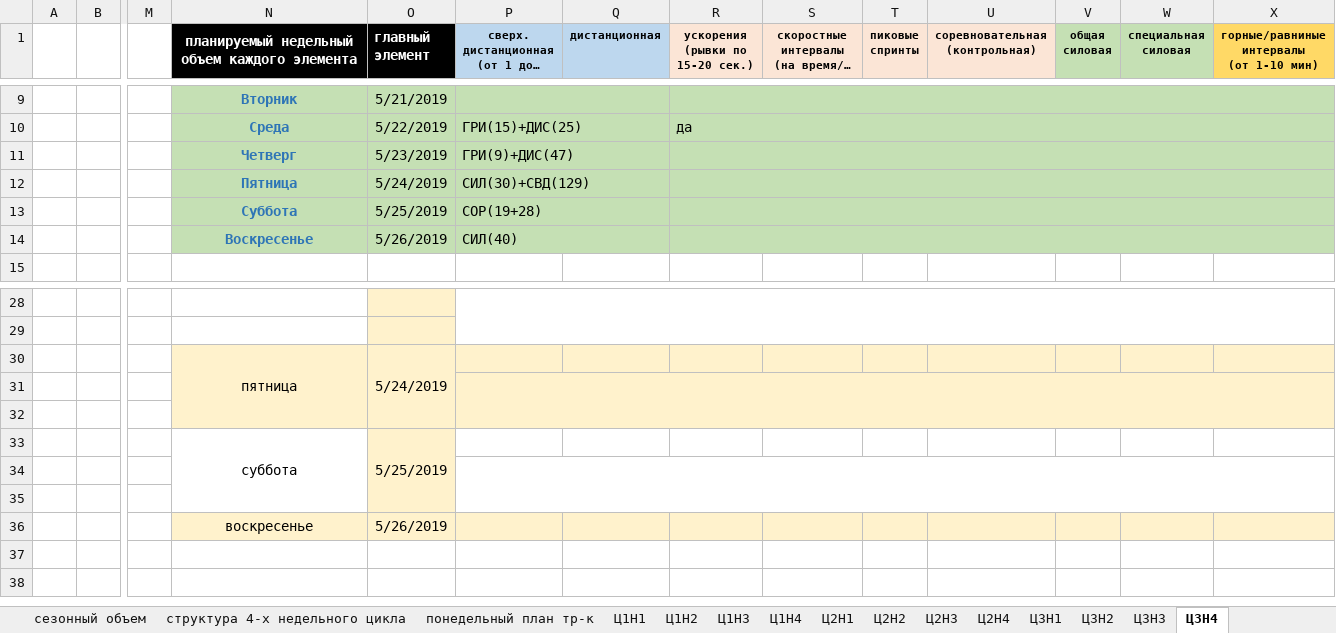
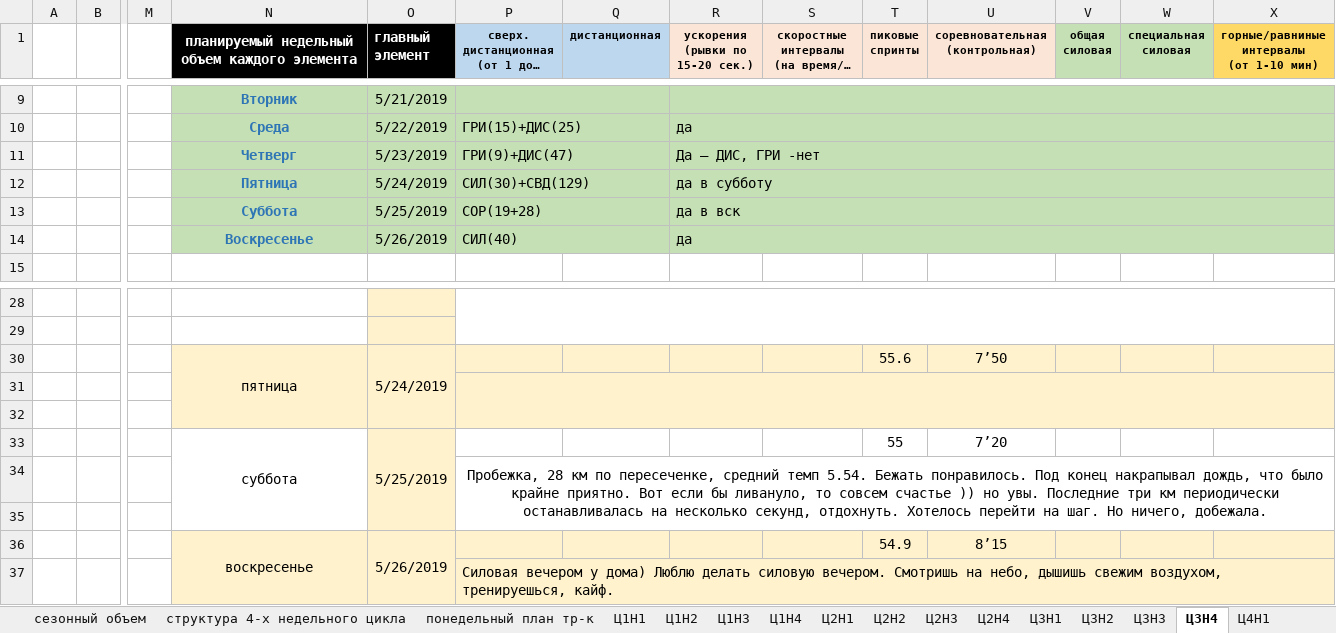
Before and after one commit to ElectusLux/SPORT, an Excel workbook: plan2018 (2) (2).xlsx, sheet Ц3Н4, drawn as a sheet; only a part is shown, gaps mark what is left out; long unchanged cells end in …; values as stored, in another font and other column widths than the file's, no borders; removed rows and columns are numbered as before the commit, all else as after; rows hold the shown columns only; the diff names each change by its address in the sheet, - before the commit and + after, or states it on an @@ line.

```diff
--- a/plan2018 (2) (2).xlsx (sheet Ц3Н4)
+++ b/plan2018 (2) (2).xlsx (sheet Ц3Н4)
+sheet tab: Ц4Н1
-R11 (ускорения (рывки по 15-20 сек.)): (empty)
+R11 (ускорения (рывки по 15-20 сек.)): Да – ДИС, ГРИ -нет
-R12 (ускорения (рывки по 15-20 сек.)): (empty)
+R12 (ускорения (рывки по 15-20 сек.)): да в субботу
-R13 (ускорения (рывки по 15-20 сек.)): (empty)
+R13 (ускорения (рывки по 15-20 сек.)): да в вск
-R14 (ускорения (рывки по 15-20 сек.)): (empty)
+R14 (ускорения (рывки по 15-20 сек.)): да
-T30 (пиковые спринты): (empty)
+T30 (пиковые спринты): 55.6
-U30 (соревновательная (контрольная)): (empty)
+U30 (соревновательная (контрольная)): 7’50
-N33:N35 merged
+N33:N35 merged
-O33:O35 merged
+O33:O35 merged
-T33 (пиковые спринты): (empty)
+T33 (пиковые спринты): 55
-U33 (соревновательная (контрольная)): (empty)
+U33 (соревновательная (контрольная)): 7’20
+row 34:  |  |  |  |  | Пробежка, 28 км по пересеченке, средний темп 5.54. Бежать понравилось. Под конец накрапывал дождь, что было крайне приятно. Вот если бы ливануло, то совсем счастье )) но увы. Последние три км периодически останавливалась на несколько секунд, отдохнуть. Хотелось перейти на шаг. Но ничего, добежала.
-P34:X35 merged
-row 36: (empty)
+row 36:  |  |  | воскресенье | 5/26/2019 |  |  |  |  | 54.9 | 8’15
-N36 fill: none
+N36 fill: #FFF2CC
+N36:N37 merged
+O36:O37 merged
-P36:X36 fill: none
+P36:X36 fill: #FFF2CC
-row 36:  |  |  | воскресенье | 5/26/2019
+row 37:  |  |  |  |  | Силовая вечером у дома) Люблю делать силовую вечером. Смотришь на небо, дышишь свежим воздухом, тренируешься, кайф.
```
Also changed, not shown: charts or pictures.
